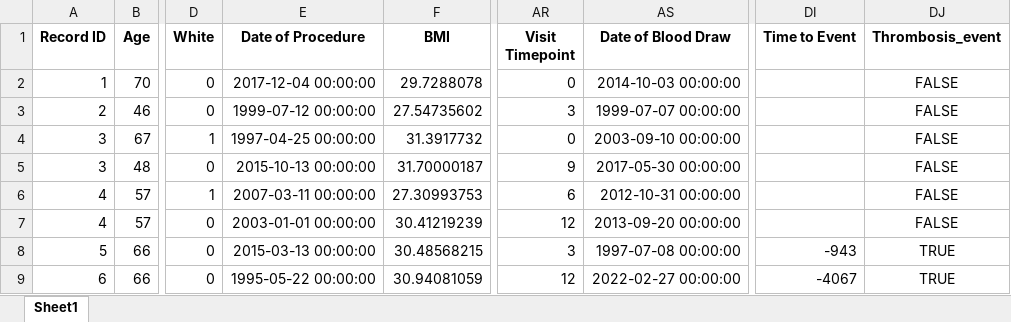
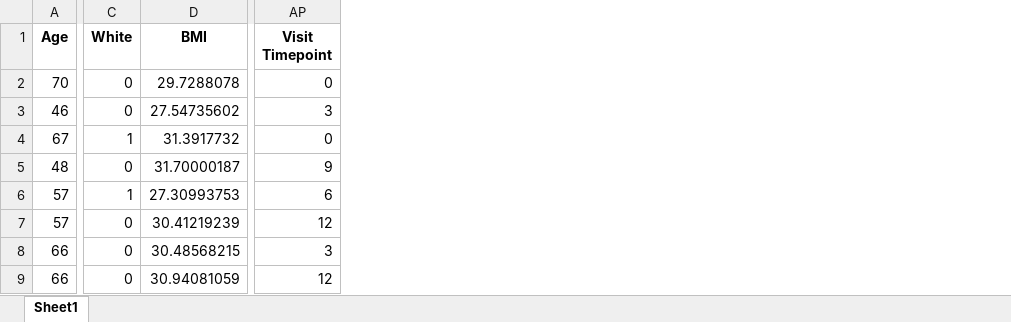
Before and after one commit to kstack21/CapstoneC2023, an Excel workbook: data/Preprocessed_Data.xlsx, sheet Sheet1, drawn as a sheet; only a part is shown, gaps mark what is left out; values as stored, in another font and other column widths than the file's, no borders; the diff names each change by its address in the sheet, - before the commit and + after, or states it on an @@ line.

Commit message:
Model is up and running. Data pipeline is wacky

```diff
--- a/data/Preprocessed_Data.xlsx (sheet Sheet1)
+++ b/data/Preprocessed_Data.xlsx (sheet Sheet1)
-column A (Record ID), rows 2-9: 1 | 2 | 3 | 3 | 4 | 4 | 5 | 6
-column E (Date of Procedure), rows 2-9: 2017-12-04 00:00:00 | 1999-07-12 00:00:00 | 1997-04-25 00:00:00 | 2015-10-13 00:00:00 | 2007-03-11 00:00:00 | 2003-01-01 00:00:00 | 2015-03-13 00:00:00 | 1995-05-22 00:00:00
-column AS (Date of Blood Draw), rows 2-9: 2014-10-03 00:00:00 | 1999-07-07 00:00:00 | 2003-09-10 00:00:00 | 2017-05-30 00:00:00 | 2012-10-31 00:00:00 | 2013-09-20 00:00:00 | 1997-07-08 00:00:00 | 2022-02-27 00:00:00
-column DI (Time to Event), rows 8-9: -943 | -4067
-column DJ (Thrombosis_event), rows 2-9: FALSE | FALSE | FALSE | FALSE | FALSE | FALSE | TRUE | TRUE
```
Also changed, not shown: 8 other files.
